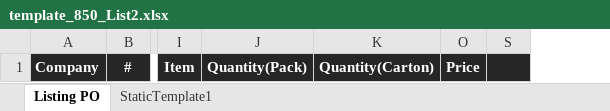
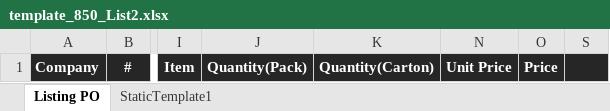
Before and after one commit to KimDoYoung/FBH-EDI-Utils, an Excel workbook: EdiUtils/Resources/template_850_List2.xlsx, sheet Listing PO, drawn as a sheet; only a part is shown, gaps mark what is left out; values as stored, in another font and other column widths than the file's, no borders; the diff names each change by its address in the sheet, - before the commit and + after, or states it on an @@ line.

Commit message:
ListMaker Price 계산 수정

```diff
--- a/EdiUtils/Resources/template_850_List2.xlsx (sheet Listing PO)
+++ b/EdiUtils/Resources/template_850_List2.xlsx (sheet Listing PO)
@@ column N unhidden, row 1: Unit Price @@
```
Also changed, not shown: hidden cells, 7 other files.
